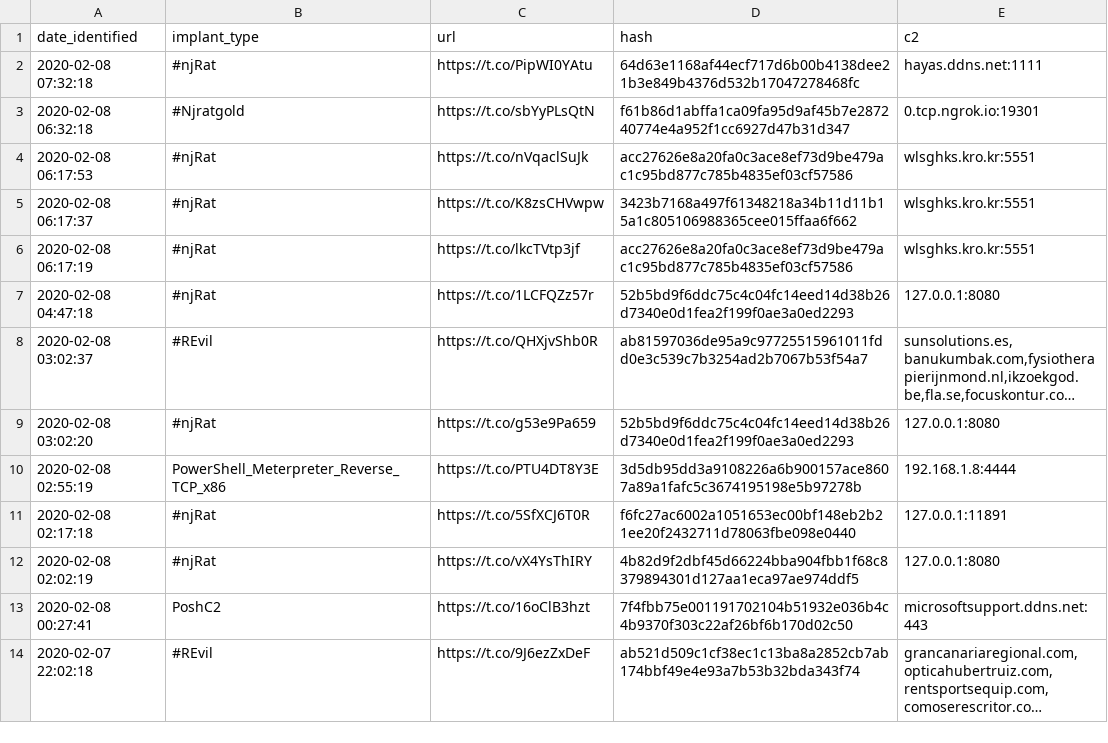
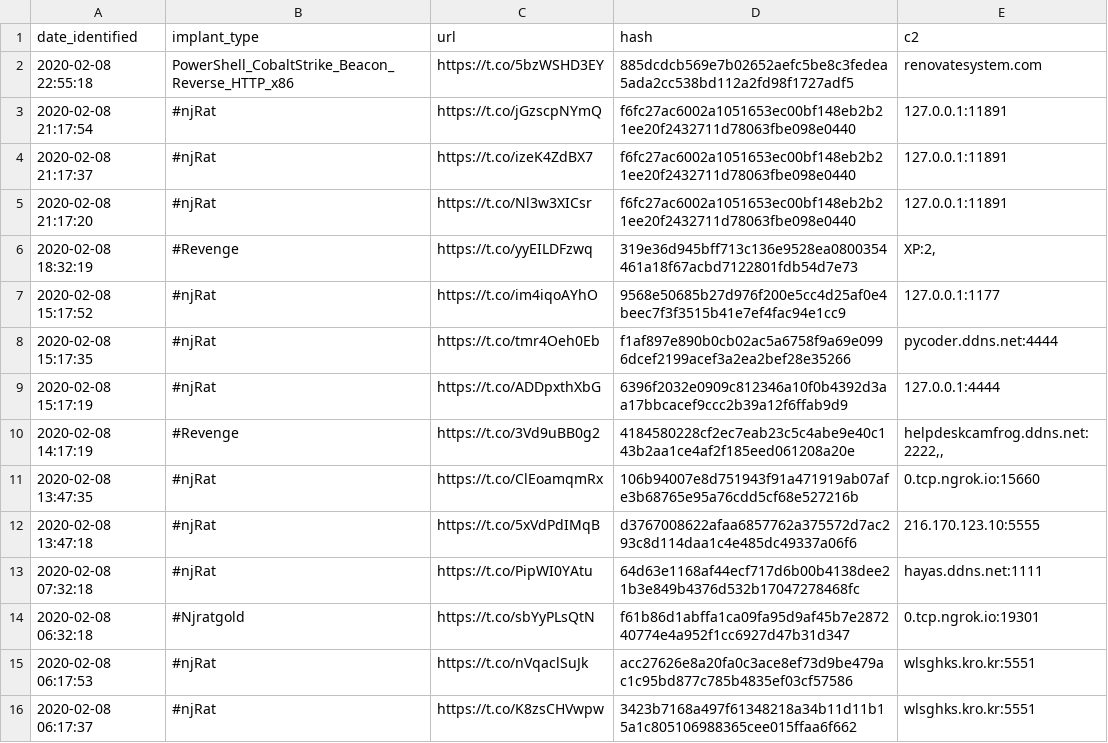
Before and after one commit to signalblur/ScumBots-DataFeed, a CSV file: scumfeed.csv, drawn as a sheet; only a part is shown; the shorter side is filled out with more unchanged rows; long unchanged cells end in …; the diff names each change by its address in the sheet, - before the commit and + after, or states it on an @@ line.

```diff
--- a/scumfeed.csv
+++ b/scumfeed.csv
+row 2: 2020-02-08 22:55:18 | PowerShell_CobaltStrike_Beacon_Reverse_HTTP_x86 | https://t.co/5bzWSHD3EY | 885dcdcb569e7b02652aefc5be8c3fedea5ada2cc538bd112a2fd98f1727adf5 | renovatesystem.com
+row 3: 2020-02-08 21:17:54 | #njRat | https://t.co/jGzscpNYmQ | f6fc27ac6002a1051653ec00bf148eb2b21ee20f2432711d78063fbe098e0440 | 127.0.0.1:11891
+row 4: 2020-02-08 21:17:37 | #njRat | https://t.co/izeK4ZdBX7 | f6fc27ac6002a1051653ec00bf148eb2b21ee20f2432711d78063fbe098e0440 | 127.0.0.1:11891
+row 5: 2020-02-08 21:17:20 | #njRat | https://t.co/Nl3w3XICsr | f6fc27ac6002a1051653ec00bf148eb2b21ee20f2432711d78063fbe098e0440 | 127.0.0.1:11891
+row 6: 2020-02-08 18:32:19 | #Revenge | https://t.co/yyEILDFzwq | 319e36d945bff713c136e9528ea0800354461a18f67acbd7122801fdb54d7e73 | XP:2,
+row 7: 2020-02-08 15:17:52 | #njRat | https://t.co/im4iqoAYhO | 9568e50685b27d976f200e5cc4d25af0e4beec7f3f3515b41e7ef4fac94e1cc9 | 127.0.0.1:1177
+row 8: 2020-02-08 15:17:35 | #njRat | https://t.co/tmr4Oeh0Eb | f1af897e890b0cb02ac5a6758f9a69e0996dcef2199acef3a2ea2bef28e35266 | pycoder.ddns.net:4444
+row 9: 2020-02-08 15:17:19 | #njRat | https://t.co/ADDpxthXbG | 6396f2032e0909c812346a10f0b4392d3aa17bbcacef9ccc2b39a12f6ffab9d9 | 127.0.0.1:4444
+row 10: 2020-02-08 14:17:19 | #Revenge | https://t.co/3Vd9uBB0g2 | 4184580228cf2ec7eab23c5c4abe9e40c143b2aa1ce4af2f185eed061208a20e | helpdeskcamfrog.ddns.net:2222,,
+row 11: 2020-02-08 13:47:35 | #njRat | https://t.co/ClEoamqmRx | 106b94007e8d751943f91a471919ab07afe3b68765e95a76cdd5cf68e527216b | 0.tcp.ngrok.io:15660
+row 12: 2020-02-08 13:47:18 | #njRat | https://t.co/5xVdPdIMqB | d3767008622afaa6857762a375572d7ac293c8d114daa1c4e485dc49337a06f6 | 216.170.123.10:5555
```
Also changed, not shown: 1 other file.
